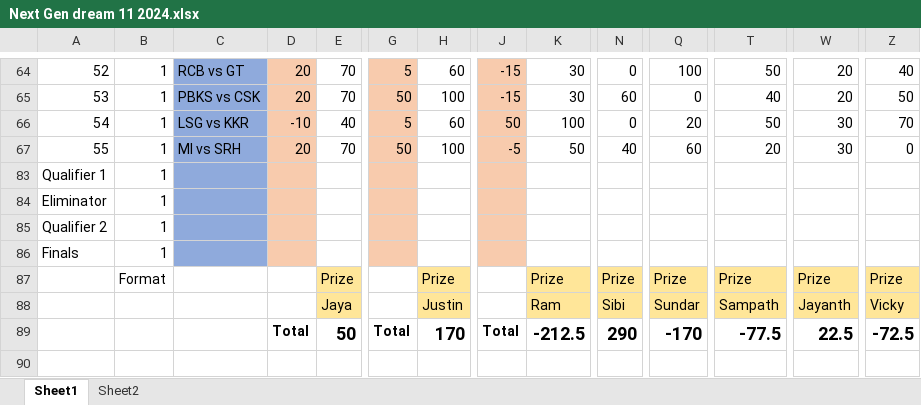
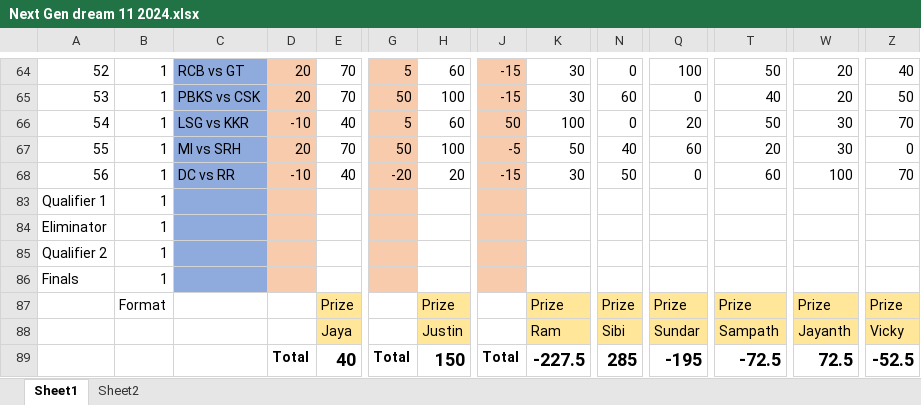
Before and after one commit to PaulJustin/IPL, an Excel workbook: 2024/Next Gen dream 11 2024.xlsx, sheet Sheet1, drawn as a sheet; only a part is shown, gaps mark what is left out; values as stored, in another font and other column widths than the file's, no borders; conditional formats not drawn; rows hold the shown columns only; the diff names each change by its address in the sheet, - before the commit and + after, or states it on an @@ line.

Commit message:
Contest 56 DC vs RR

```diff
--- a/2024/Next Gen dream 11 2024.xlsx (sheet Sheet1)
+++ b/2024/Next Gen dream 11 2024.xlsx (sheet Sheet1)
+row 68: 56 | 1 | DC vs RR | -10 | 40 | -20 | 20 | -15 | 30 | 50 | 0 | 60 | 100 | 70
-E89: 50
+E89: 40
-H89: 170
+H89: 150
-K89: -212.5
+K89: -227.5
-N89: 290
+N89: 285
-Q89: -170
+Q89: -195
-T89: -77.5
+T89: -72.5
-W89: 22.5
+W89: 72.5
-Z89: -72.5
+Z89: -52.5
```
